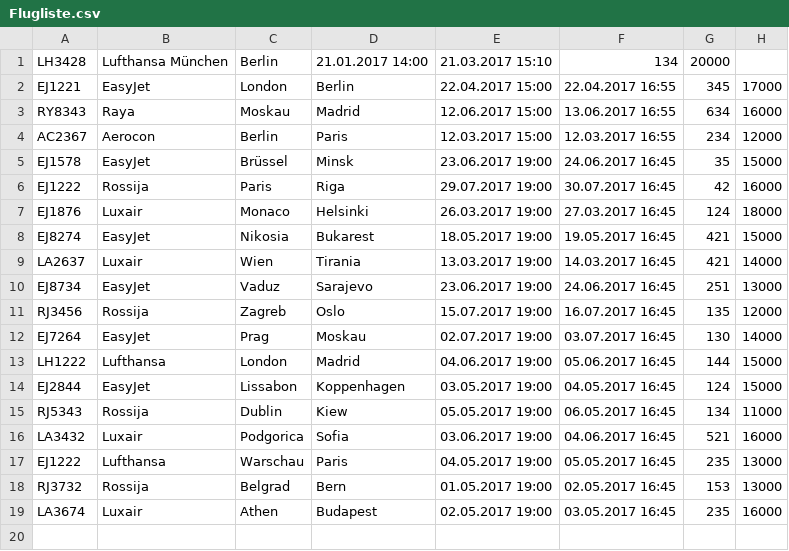
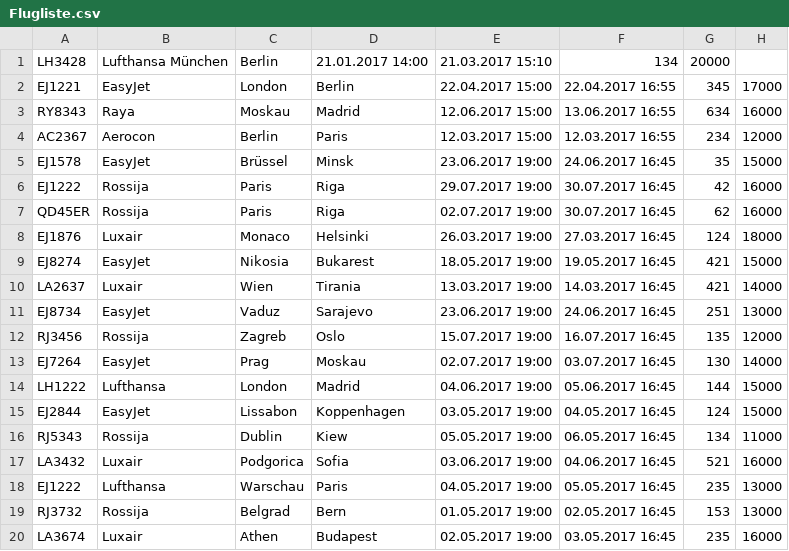
Before and after one commit to B1NER/Flughafen, a CSV file: src/Model/Daten/Fluege/Flugliste.csv, drawn as a sheet; the diff names each change by its address in the sheet, - before the commit and + after, or states it on an @@ line.

```diff
--- a/src/Model/Daten/Fluege/Flugliste.csv
+++ b/src/Model/Daten/Fluege/Flugliste.csv
+row 7: QD45ER | Rossija | Paris | Riga | 02.07.2017 19:00 | 30.07.2017 16:45 | 62 | 16000
```
Also changed, not shown: src/Model/Daten/Gepaeck/Gepaecke.csv, src/Model/Daten/Menschen/Anwender.csv, 9 other files.
